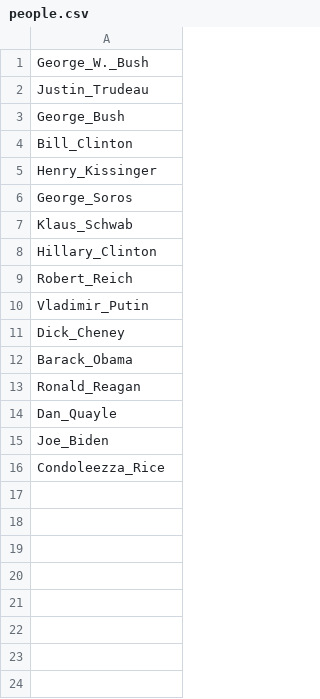
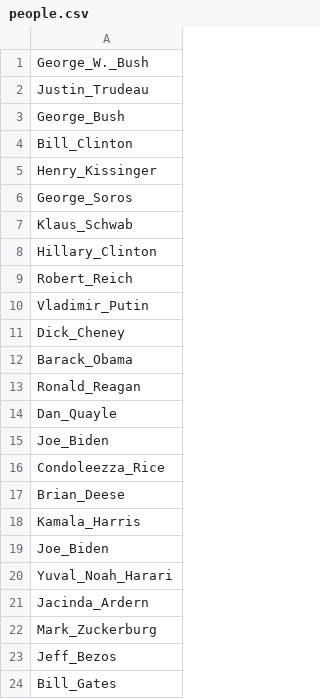
Before and after one commit to TrellixVulnTeam/Regis_Practicum_RIRQ, a CSV file: wikicrawler/people.csv, drawn as a sheet.

```diff
--- a/wikicrawler/people.csv
+++ b/wikicrawler/people.csv
@@ -16 +16,9 @@ Joe_Biden
 Condoleezza_Rice
+Brian_Deese
+Kamala_Harris
+Joe_Biden
+Yuval_Noah_Harari
+Jacinda_Ardern
+Mark_Zuckerburg
+Jeff_Bezos
+Bill_Gates
```
Also changed, not shown: 1 other file.
